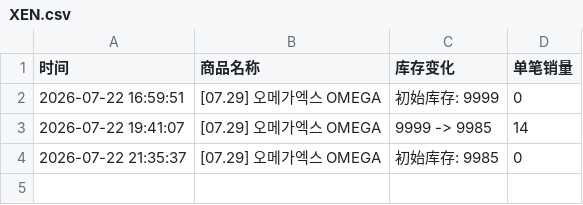
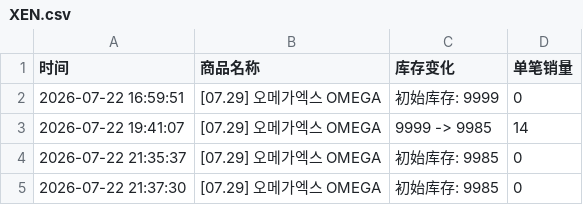
Before and after one commit to Juineii/omegax_nk0724, a CSV file: XEN.csv, drawn as a sheet; the diff names each change by its address in the sheet, - before the commit and + after, or states it on an @@ line.

```diff
--- a/XEN.csv
+++ b/XEN.csv
+row 5: 2026-07-22 21:37:30 | [07.29] 오메가엑스 OMEGA | 初始库存: 9985 | 0
```
Also changed, not shown: 2 other files.
